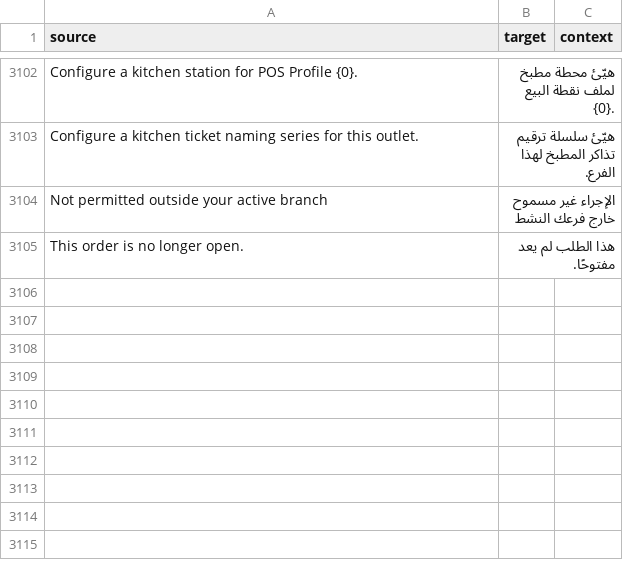
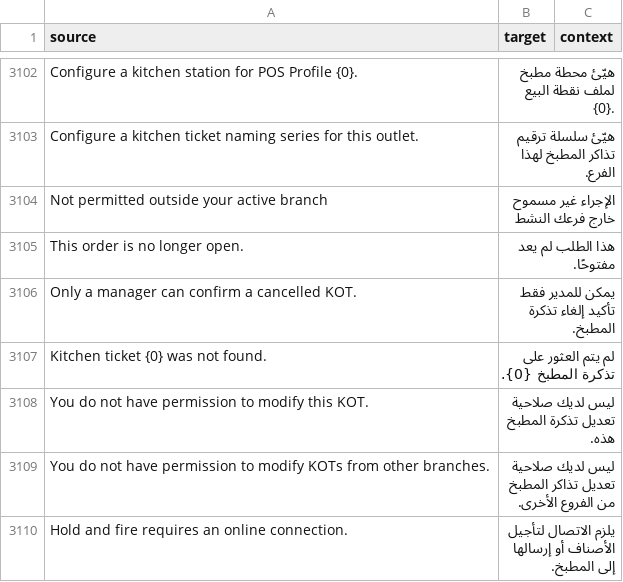
Before and after one commit to pmwanje2/ury, a CSV file: ury/translations/ar.csv, drawn as a sheet; only a part is shown, gaps mark what is left out; the diff names each change by its address in the sheet, - before the commit and + after, or states it on an @@ line.

Commit message:
fix: preserve kitchen bumps and honor partial cancellation quantities

```diff
--- a/ury/translations/ar.csv
+++ b/ury/translations/ar.csv
+row 3106: Only a manager can confirm a cancelled KOT. | يمكن للمدير فقط تأكيد إلغاء تذكرة المطبخ.
+row 3107: Kitchen ticket {0} was not found. | لم يتم العثور على تذكرة المطبخ {0}.
+row 3108: You do not have permission to modify this KOT. | ليس لديك صلاحية تعديل تذكرة المطبخ هذه.
+row 3109: You do not have permission to modify KOTs from other branches. | ليس لديك صلاحية تعديل تذاكر المطبخ من الفروع الأخرى.
+row 3110: Hold and fire requires an online connection. | يلزم الاتصال لتأجيل الأصناف أو إرسالها إلى المطبخ.
```
Also changed, not shown: ury/translations/en.csv, ury/translations/es.csv, 8 other files.
